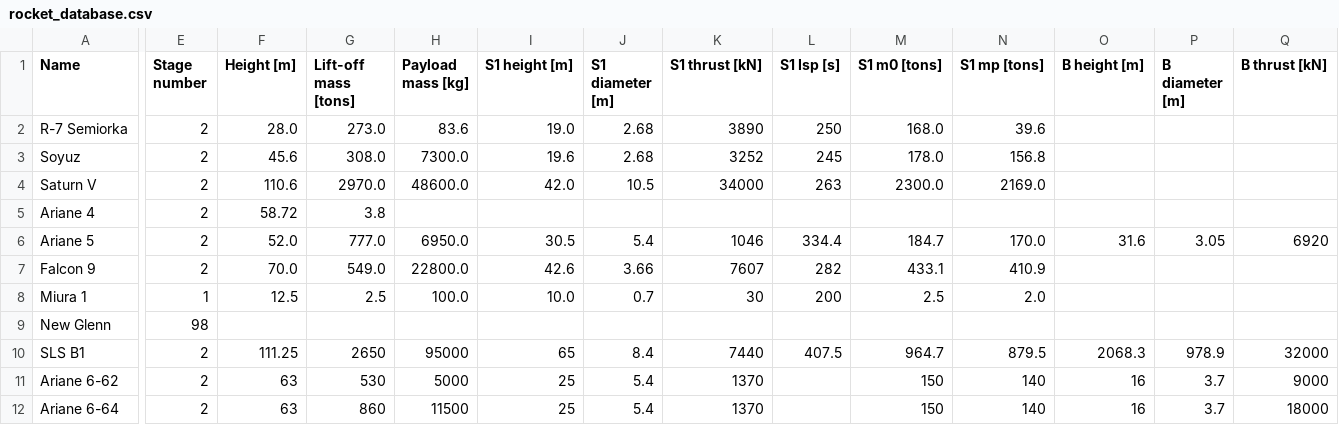
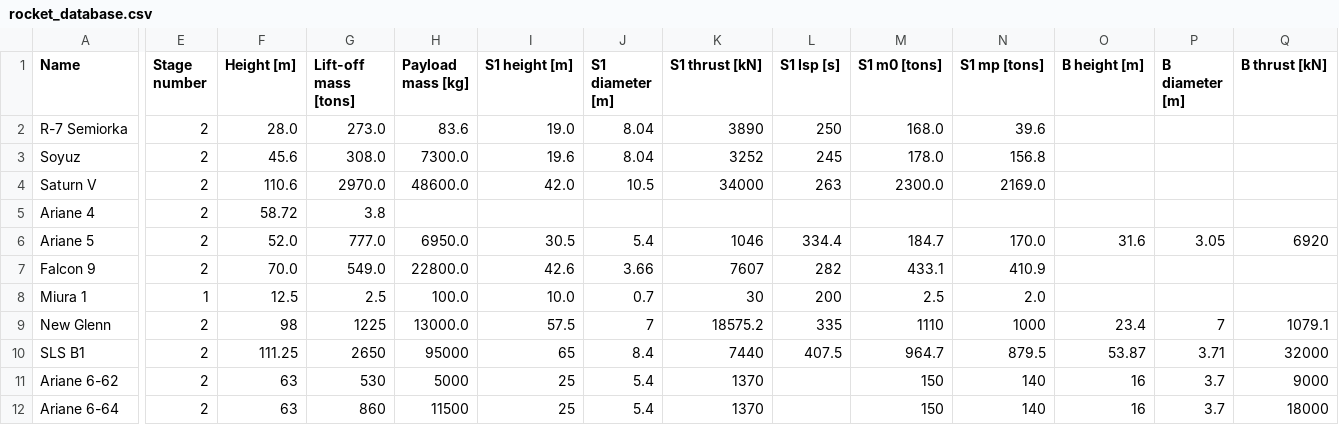
Before and after one commit to o-laurent/rocket-design, a CSV file: rocket_database.csv, drawn as a sheet; only a part is shown, gaps mark what is left out; the diff covers the shown part only; the diff names each change by its address in the sheet, - before the commit and + after, or states it on an @@ line.

Commit message:
New glenn + mass compare + soyouz diameter

```diff
--- a/rocket_database.csv
+++ b/rocket_database.csv
-J2:J3 (S1 diameter [m]): 2.68
+J2:J3 (S1 diameter [m]): 8.04
-E9 (Stage number): 98
+E9 (Stage number): 2
-F9 (Height [m]): (empty)
+F9 (Height [m]): 98
-G9 (Lift-off mass [tons]): (empty)
+G9 (Lift-off mass [tons]): 1225
-H9 (Payload mass [kg]): (empty)
+H9 (Payload mass [kg]): 13000.0
-I9 (S1 height [m]): (empty)
+I9 (S1 height [m]): 57.5
-J9 (S1 diameter [m]): (empty)
+J9 (S1 diameter [m]): 7
-K9 (S1 thrust [kN]): (empty)
+K9 (S1 thrust [kN]): 18575.2
-L9 (S1 Isp [s]): (empty)
+L9 (S1 Isp [s]): 335
-M9 (S1 m0 [tons]): (empty)
+M9 (S1 m0 [tons]): 1110
-N9 (S1 mp [tons]): (empty)
+N9 (S1 mp [tons]): 1000
-O9 (B height [m]): (empty)
+O9 (B height [m]): 23.4
-P9 (B diameter [m]): (empty)
+P9 (B diameter [m]): 7
-Q9 (B thrust [kN]): (empty)
+Q9 (B thrust [kN]): 1079.1
-O10 (B height [m]): 2068.3
+O10 (B height [m]): 53.87
-P10 (B diameter [m]): 978.9
+P10 (B diameter [m]): 3.71
```
Also changed, not shown: 6 edited cells elsewhere in this file, 1 other file.
